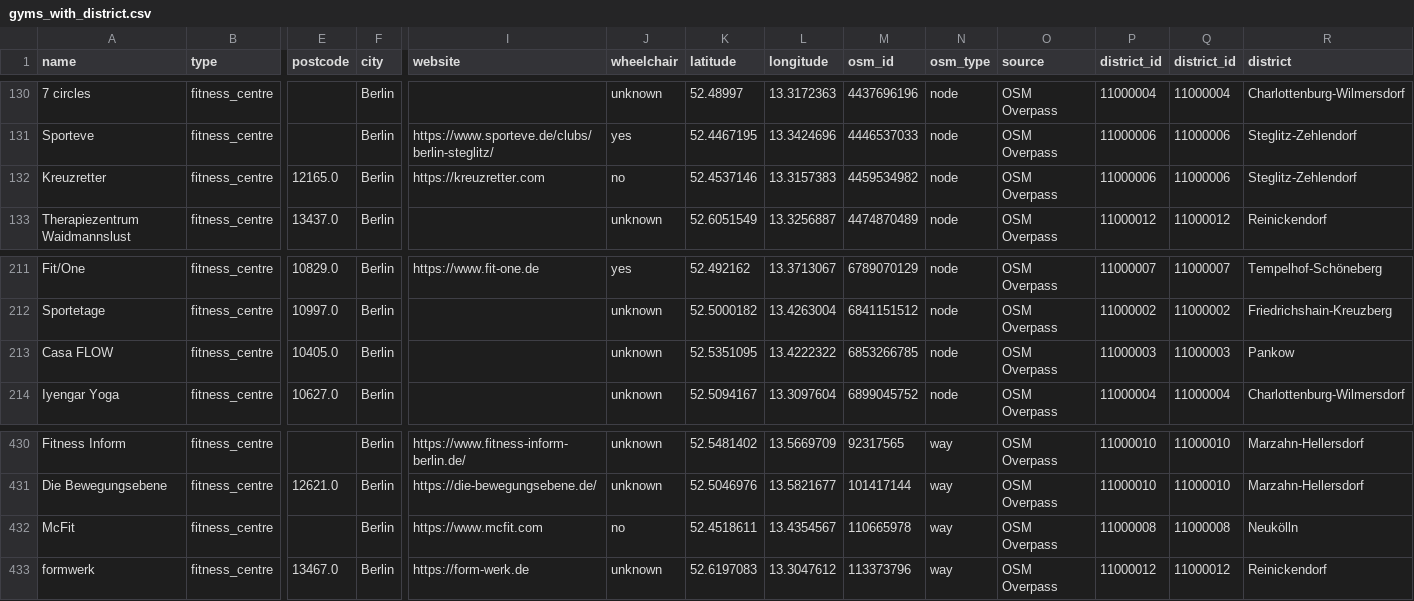
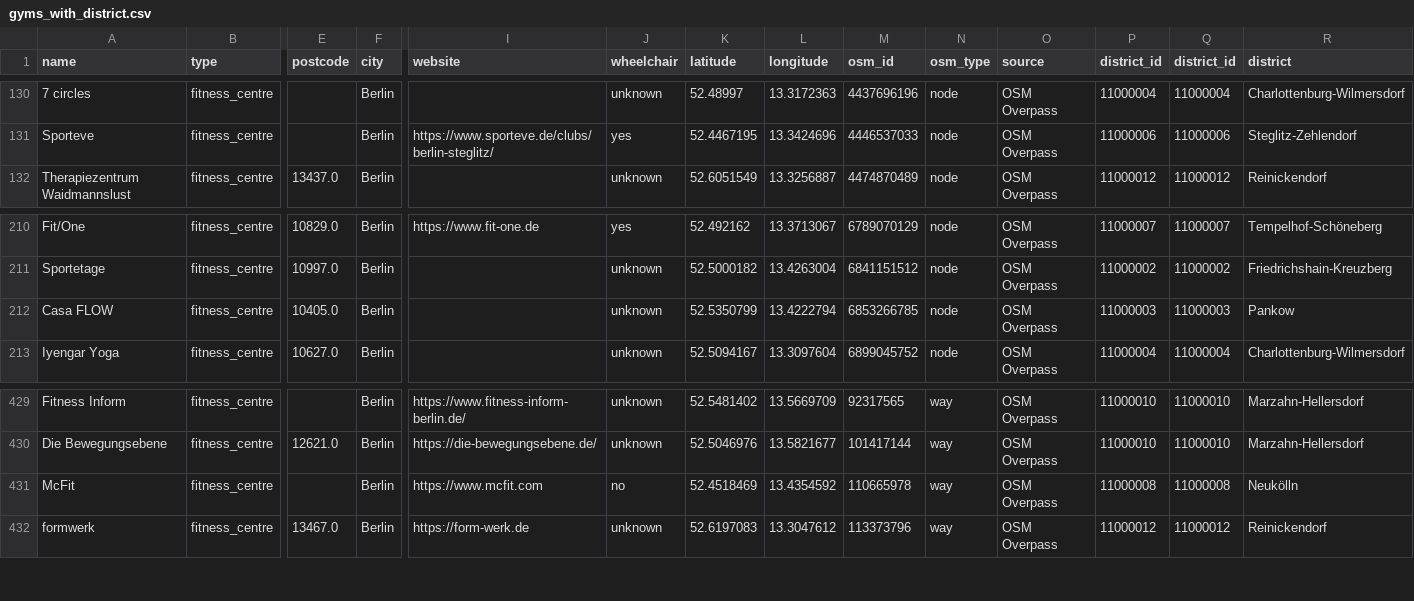
Before and after one commit to webeet-io/layered-populate-data-pool-da, a CSV file: gyms/sources/gyms_with_district.csv, drawn as a sheet; only a part is shown, gaps mark what is left out; removed rows and columns are numbered as before the commit, all else as after; rows hold the shown columns only; the diff names each change by its address in the sheet, - before the commit and + after, or states it on an @@ line.

Commit message:
Refactor: Rename scripts, update OSM data and docs, add requirements

```diff
--- a/gyms/sources/gyms_with_district.csv
+++ b/gyms/sources/gyms_with_district.csv
-row 132: Kreuzretter | fitness_centre | 12165.0 | Berlin | https://kreuzretter.com | no | 52.4537146 | 13.3157383 | 4459534982 | node | OSM Overpass | 11000006 | 11000006 | Steglitz-Zehlendorf
-K212 (latitude): 52.5351095
+K212 (latitude): 52.5350799
-L212 (longitude): 13.4222322
+L212 (longitude): 13.4222794
-K431 (latitude): 52.4518611
+K431 (latitude): 52.4518469
-L431 (longitude): 13.4354567
+L431 (longitude): 13.4354592
```
Also changed, not shown: gyms/sources/gyms_cleaned_for_db.csv, 9 other files.
